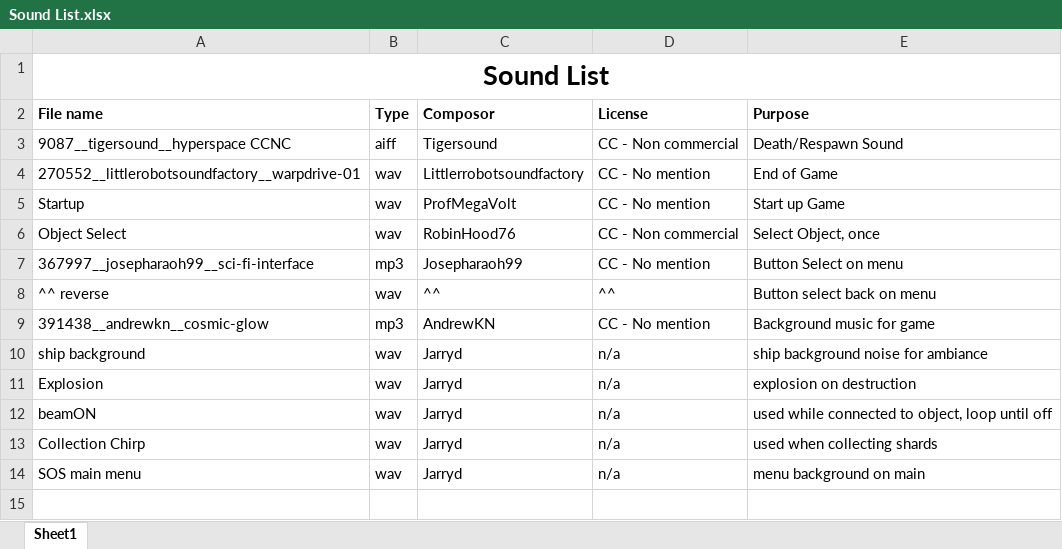
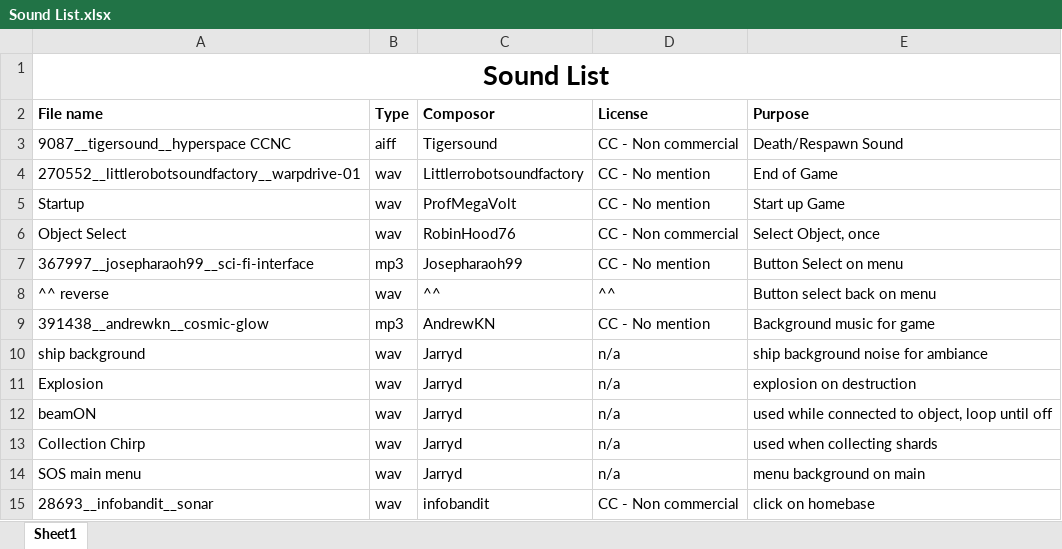
Before and after one commit to JarrydWorland/FridayNightDevs, an Excel workbook: Space_Hook/Assets/Sounds/Sound List.xlsx, sheet Sheet1, drawn as a sheet; values as stored, in another font and other column widths than the file's, no borders; the diff names each change by its address in the sheet, - before the commit and + after, or states it on an @@ line.

Commit message:
Adde Sonar Effect

```diff
--- a/Space_Hook/Assets/Sounds/Sound List.xlsx (sheet Sheet1)
+++ b/Space_Hook/Assets/Sounds/Sound List.xlsx (sheet Sheet1)
+row 15: 28693__infobandit__sonar | wav | infobandit | CC - Non commercial | click on homebase
```
Also changed, not shown: 4 other files.
